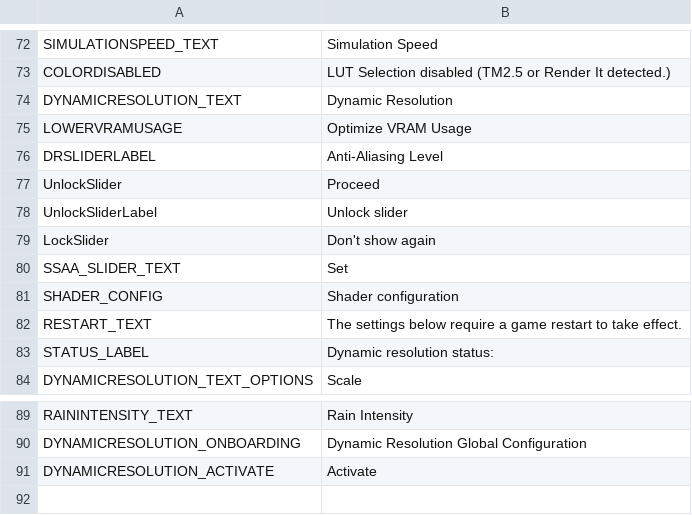
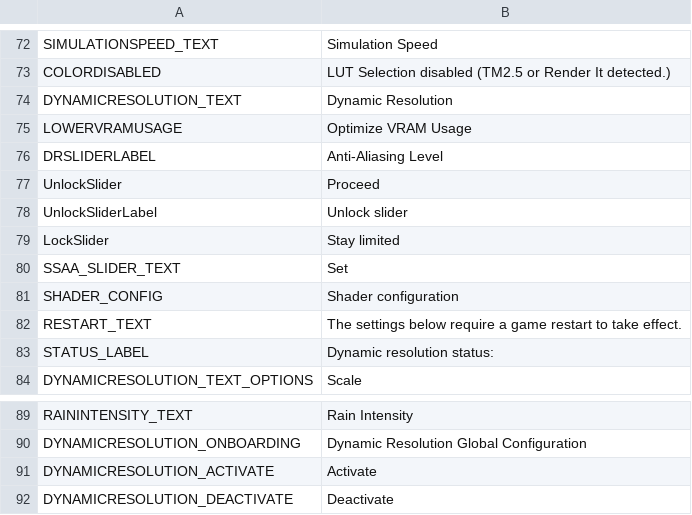
Before and after one commit to NyokoDev/Lumina, a CSV file: Ultimate Eyecandy/Translations/en-EN.csv, drawn as a sheet; only a part is shown, gaps mark what is left out.

Commit message:
Total restructure of the Dynamic Resolution on/off procedure, GPU recommendations, delete Unlock Slider from in-game UI, refactor it in the settings UI. 1.8

```diff
--- a/Ultimate Eyecandy/Translations/en-EN.csv
+++ b/Ultimate Eyecandy/Translations/en-EN.csv
@@ -78,3 +78,3 @@ UnlockSlider,Proceed
 UnlockSliderLabel,Unlock slider
-LockSlider,Don't show again
+LockSlider,Stay limited
 SSAA_SLIDER_TEXT,Set
@@ -91 +91,2 @@ DYNAMICRESOLUTION_ONBOARDING,Dynamic Resolution Global Configuration
 DYNAMICRESOLUTION_ACTIVATE,Activate
+DYNAMICRESOLUTION_DEACTIVATE,Deactivate
```
Also changed, not shown: 6 other files.
